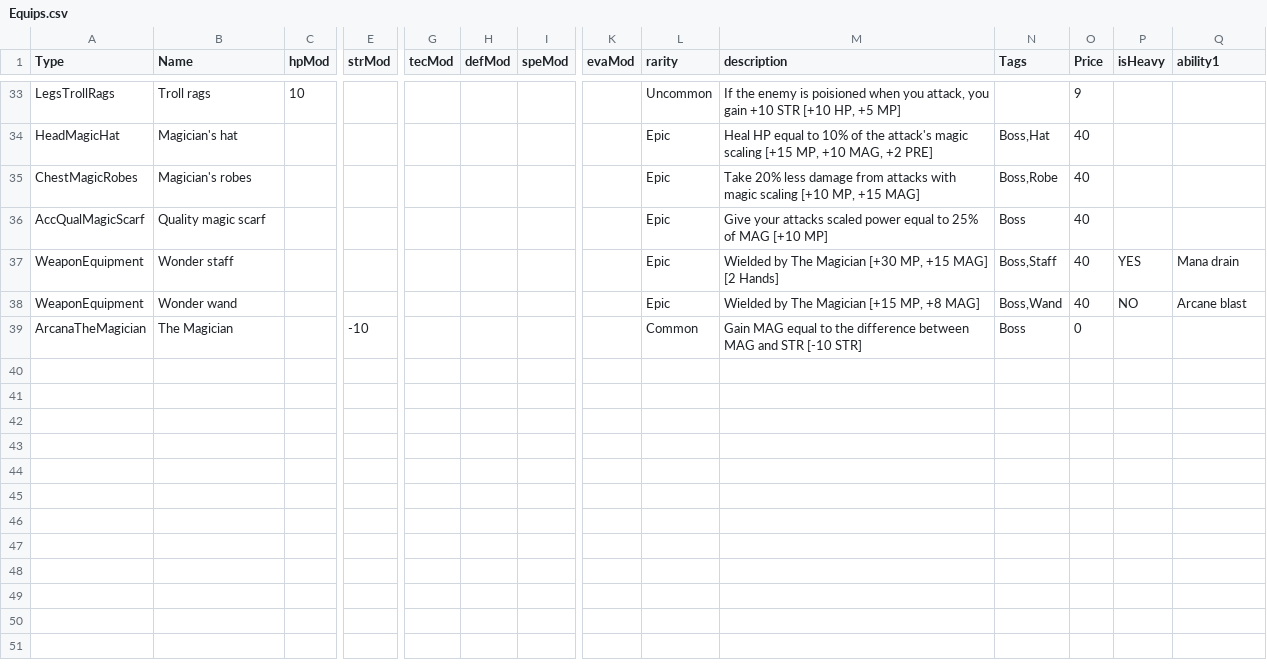
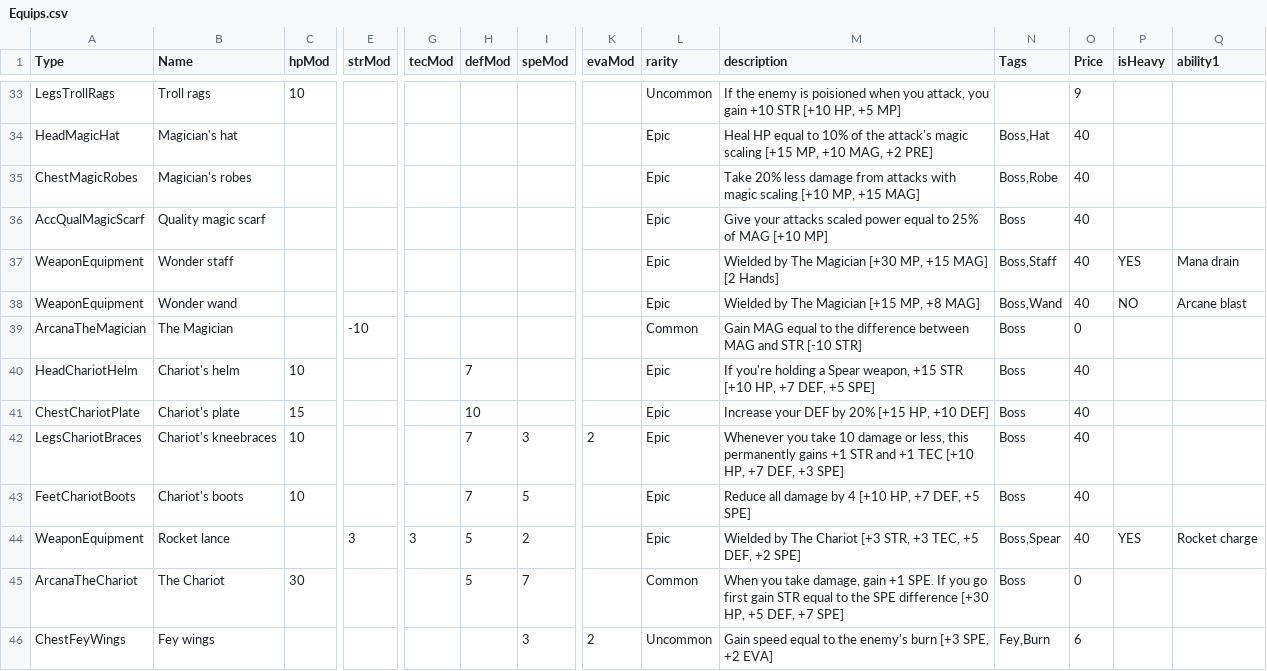
Before and after one commit to teckel28/projectTower, a CSV file: bin/Debug/net9.0/Equips.csv, drawn as a sheet; only a part is shown, gaps mark what is left out; rows hold the shown columns only; the diff covers the shown part only; the diff names each change by its address in the sheet, - before the commit and + after, or states it on an @@ line.

Commit message:
debug version with 3 bosses

```diff
--- a/bin/Debug/net9.0/Equips.csv
+++ b/bin/Debug/net9.0/Equips.csv
+row 40: HeadChariotHelm | Chariot's helm | 10 |  |  | 7 |  |  | Epic | If you're holding a Spear weapon, +15 STR [+10 HP, +7 DEF, +5 SPE] | Boss | 40
+row 41: ChestChariotPlate | Chariot's plate | 15 |  |  | 10 |  |  | Epic | Increase your DEF by 20% [+15 HP, +10 DEF] | Boss | 40
+row 42: LegsChariotBraces | Chariot's kneebraces | 10 |  |  | 7 | 3 | 2 | Epic | Whenever you take 10 damage or less, this permanently gains +1 STR and +1 TEC [+10 HP, +7 DEF, +3 SPE] | Boss | 40
+row 43: FeetChariotBoots | Chariot's boots | 10 |  |  | 7 | 5 |  | Epic | Reduce all damage by 4 [+10 HP, +7 DEF, +5 SPE] | Boss | 40
+row 44: WeaponEquipment | Rocket lance |  | 3 | 3 | 5 | 2 |  | Epic | Wielded by The Chariot [+3 STR, +3 TEC, +5 DEF, +2 SPE] | Boss,Spear | 40 | YES | Rocket charge
+row 45: ArcanaTheChariot | The Chariot | 30 |  |  | 5 | 7 |  | Common | When you take damage, gain +1 SPE. If you go first gain STR equal to the SPE difference [+30 HP, +5 DEF, +7 SPE] | Boss | 0
+row 46: ChestFeyWings | Fey wings |  |  |  |  | 3 | 2 | Uncommon | Gain speed equal to the enemy's burn [+3 SPE, +2 EVA] | Fey,Burn | 6
```
Also changed, not shown: 7 added rows and 7 edited cells elsewhere in this file, bin/Debug/net9.0/Abilities.csv, bin/Debug/net9.0/Monsters.csv, 17 other files.
